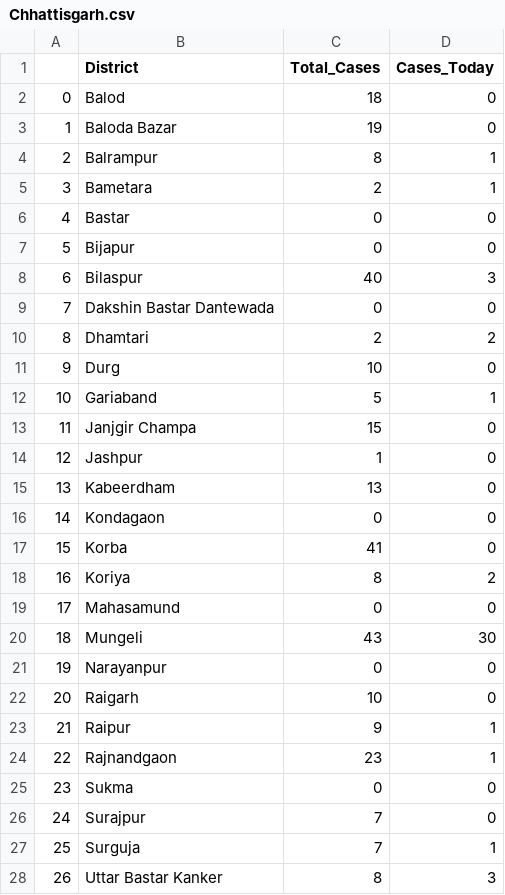
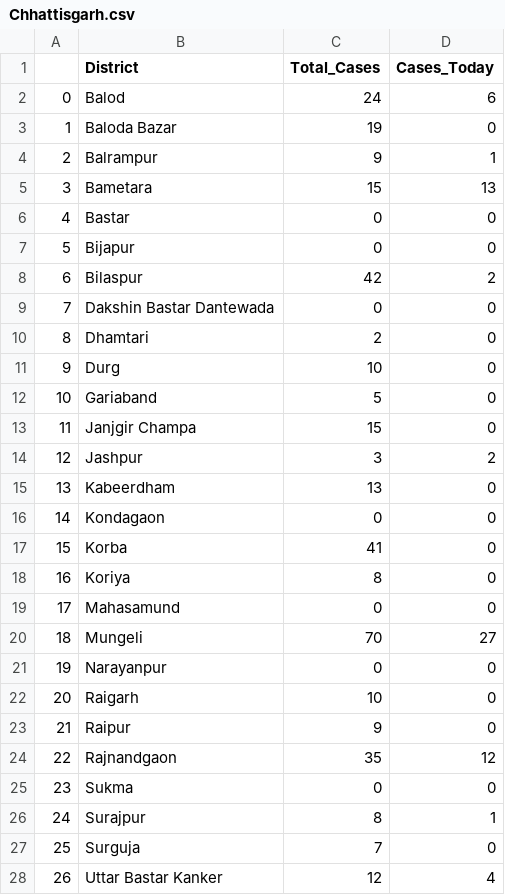
Before and after one commit to sid-1698/covid-india-dashboard, a CSV file: Data/States_Data/Chhattisgarh.csv, drawn as a sheet; only a part is shown; the diff covers the shown part only.

```diff
--- a/Data/States_Data/Chhattisgarh.csv
+++ b/Data/States_Data/Chhattisgarh.csv
@@ -1,15 +1,15 @@
 ,District,Total_Cases,Cases_Today
-0,Balod,18,0
+0,Balod,24,6
 1,Baloda Bazar,19,0
-2,Balrampur,8,1
-3,Bametara,2,1
+2,Balrampur,9,1
+3,Bametara,15,13
 4,Bastar,0,0
 5,Bijapur,0,0
-6,Bilaspur,40,3
+6,Bilaspur,42,2
 7,Dakshin Bastar Dantewada,0,0
-8,Dhamtari,2,2
+8,Dhamtari,2,0
 9,Durg,10,0
-10,Gariaband,5,1
+10,Gariaband,5,0
 11,Janjgir Champa,15,0
-12,Jashpur,1,0
+12,Jashpur,3,2
 13,Kabeerdham,13,0
@@ -17,12 +17,12 @@
 15,Korba,41,0
-16,Koriya,8,2
+16,Koriya,8,0
 17,Mahasamund,0,0
-18,Mungeli,43,30
+18,Mungeli,70,27
 19,Narayanpur,0,0
 20,Raigarh,10,0
-21,Raipur,9,1
-22,Rajnandgaon,23,1
+21,Raipur,9,0
+22,Rajnandgaon,35,12
 23,Sukma,0,0
-24,Surajpur,7,0
-25,Surguja,7,1
-26,Uttar Bastar Kanker,8,3
+24,Surajpur,8,1
+25,Surguja,7,0
+26,Uttar Bastar Kanker,12,4
```
Also changed, not shown: 1 removed row and 1 edited cell elsewhere in this file, Data/States_Data/Madhya Pradesh.csv, Data/States_Data/Maharashtra.csv, 29 other files.
